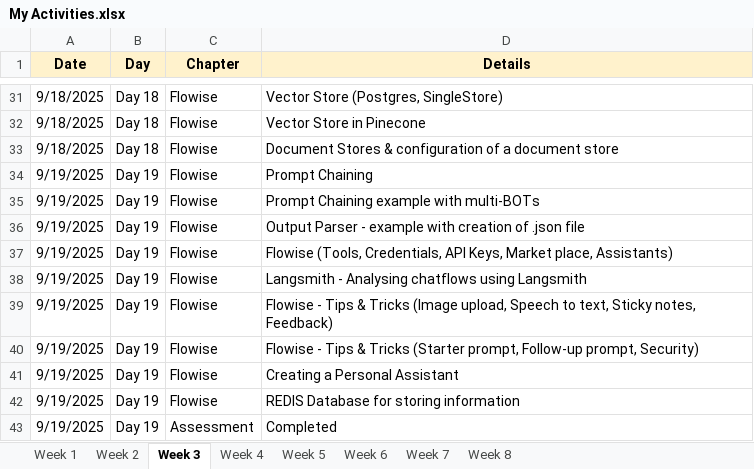
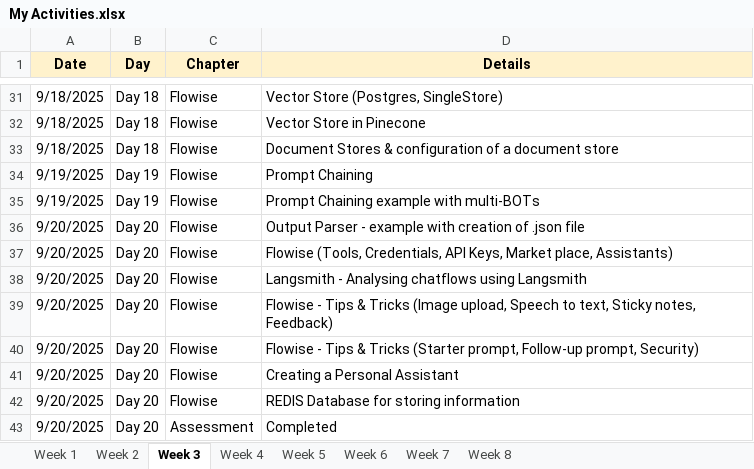
Before and after one commit to vijayanandak17/MyDailyProgress, an Excel workbook: My Activities.xlsx, sheet Week 3, drawn as a sheet; only a part is shown, gaps mark what is left out; values as stored, in another font and other column widths than the file's, no borders; the diff names each change by its address in the sheet, - before the commit and + after, or states it on an @@ line.

```diff
--- a/My Activities.xlsx (sheet Week 3)
+++ b/My Activities.xlsx (sheet Week 3)
-A36:A43 (Date): 9/19/2025
+A36:A43 (Date): 9/20/2025
-B36:B43 (Day): Day 19
+B36:B43 (Day): Day 20
```
Also changed, not shown: sheet Week 5, sheet Week 6, sheet Week 4.
